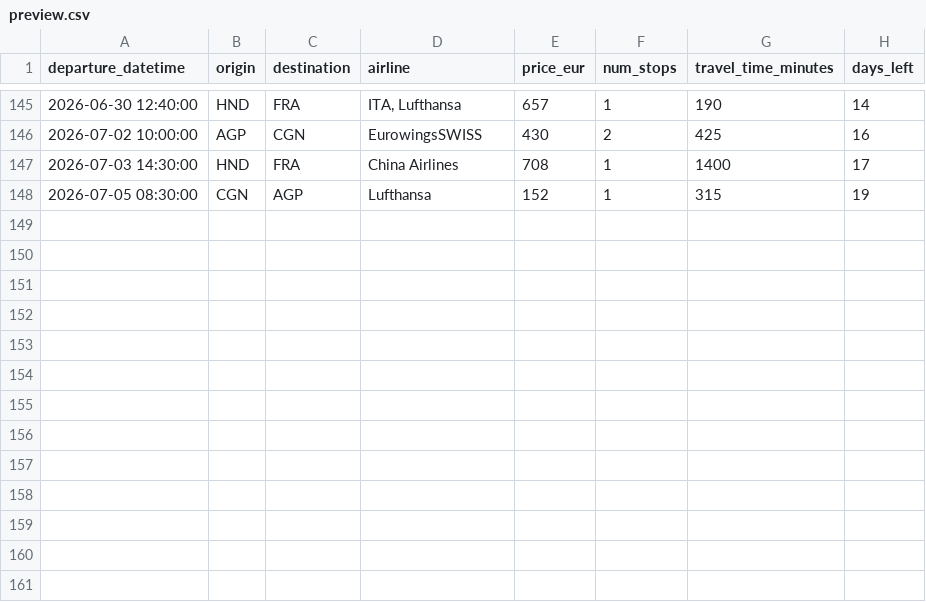
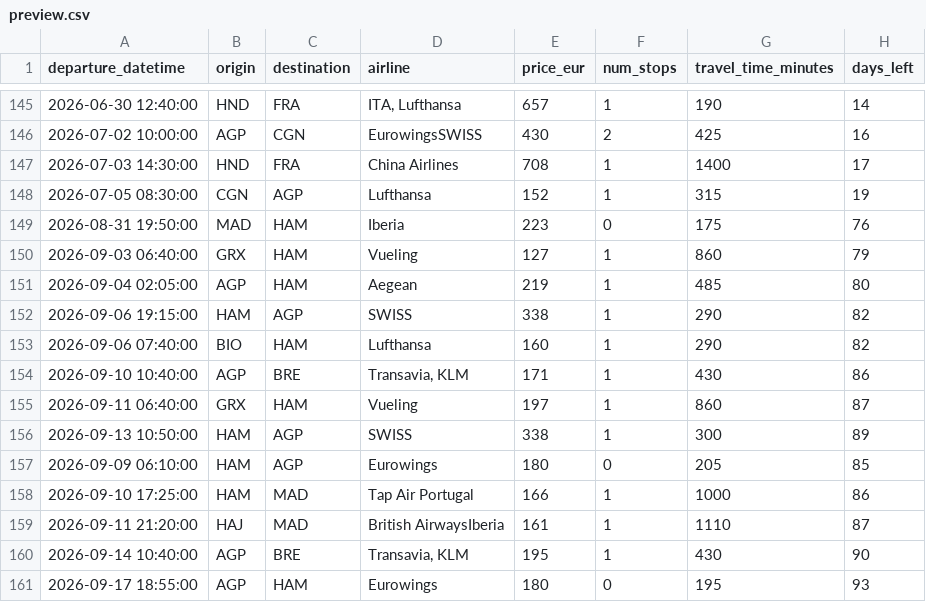
Before and after one commit to pilaarfdeez/Seguidor_vuelos, a CSV file: data/results/raw/preview.csv, drawn as a sheet; only a part is shown, gaps mark what is left out; the diff names each change by its address in the sheet, - before the commit and + after, or states it on an @@ line.

```diff
--- a/data/results/raw/preview.csv
+++ b/data/results/raw/preview.csv
+row 149: 2026-08-31 19:50:00 | MAD | HAM | Iberia | 223 | 0 | 175 | 76
+row 150: 2026-09-03 06:40:00 | GRX | HAM | Vueling | 127 | 1 | 860 | 79
+row 151: 2026-09-04 02:05:00 | AGP | HAM | Aegean | 219 | 1 | 485 | 80
+row 152: 2026-09-06 19:15:00 | HAM | AGP | SWISS | 338 | 1 | 290 | 82
+row 153: 2026-09-06 07:40:00 | BIO | HAM | Lufthansa | 160 | 1 | 290 | 82
+row 154: 2026-09-10 10:40:00 | AGP | BRE | Transavia, KLM | 171 | 1 | 430 | 86
+row 155: 2026-09-11 06:40:00 | GRX | HAM | Vueling | 197 | 1 | 860 | 87
+row 156: 2026-09-13 10:50:00 | HAM | AGP | SWISS | 338 | 1 | 300 | 89
+row 157: 2026-09-09 06:10:00 | HAM | AGP | Eurowings | 180 | 0 | 205 | 85
+row 158: 2026-09-10 17:25:00 | HAM | MAD | Tap Air Portugal | 166 | 1 | 1000 | 86
+row 159: 2026-09-11 21:20:00 | HAJ | MAD | British AirwaysIberia | 161 | 1 | 1110 | 87
+row 160: 2026-09-14 10:40:00 | AGP | BRE | Transavia, KLM | 195 | 1 | 430 | 90
+row 161: 2026-09-17 18:55:00 | AGP | HAM | Eurowings | 180 | 0 | 195 | 93
```
Also changed, not shown: 2 other files.
